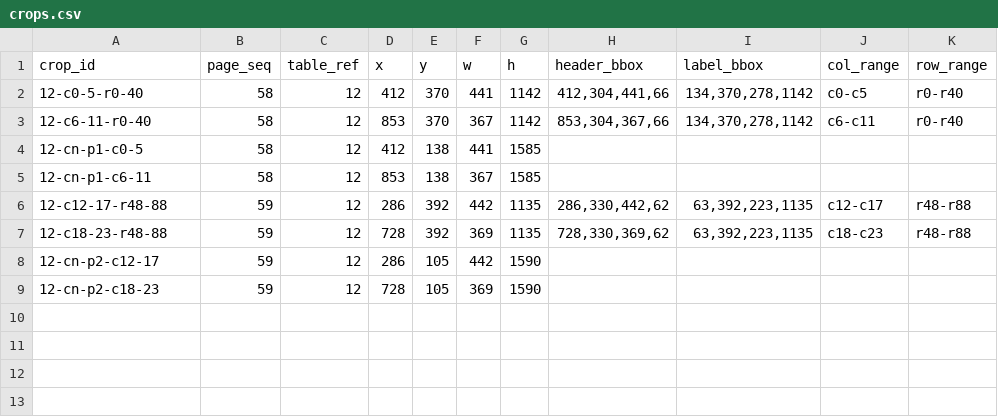
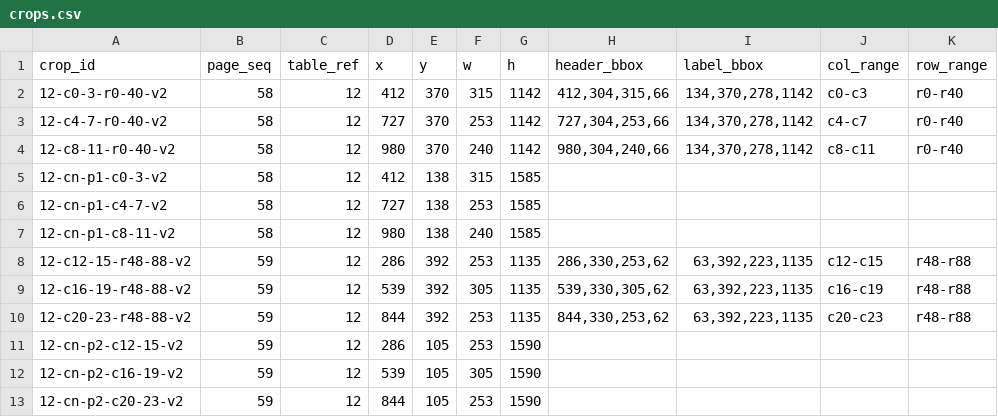
Before and after one commit to degoldschmidt/1900, a CSV file: prototype/data/raw/sl-rfrkuf_394077458-19140001/12/crops.csv, drawn as a sheet.

```diff
--- a/prototype/data/raw/sl-rfrkuf_394077458-19140001/12/crops.csv
+++ b/prototype/data/raw/sl-rfrkuf_394077458-19140001/12/crops.csv
@@ -1,9 +1,13 @@
 crop_id,page_seq,table_ref,x,y,w,h,header_bbox,label_bbox,col_range,row_range
-12-c0-5-r0-40,58,12,412,370,441,1142,"412,304,441,66","134,370,278,1142",c0-c5,r0-r40
-12-c6-11-r0-40,58,12,853,370,367,1142,"853,304,367,66","134,370,278,1142",c6-c11,r0-r40
-12-cn-p1-c0-5,58,12,412,138,441,1585,,,,
-12-cn-p1-c6-11,58,12,853,138,367,1585,,,,
-12-c12-17-r48-88,59,12,286,392,442,1135,"286,330,442,62","63,392,223,1135",c12-c17,r48-r88
-12-c18-23-r48-88,59,12,728,392,369,1135,"728,330,369,62","63,392,223,1135",c18-c23,r48-r88
-12-cn-p2-c12-17,59,12,286,105,442,1590,,,,
-12-cn-p2-c18-23,59,12,728,105,369,1590,,,,
+12-c0-3-r0-40-v2,58,12,412,370,315,1142,"412,304,315,66","134,370,278,1142",c0-c3,r0-r40
+12-c4-7-r0-40-v2,58,12,727,370,253,1142,"727,304,253,66","134,370,278,1142",c4-c7,r0-r40
+12-c8-11-r0-40-v2,58,12,980,370,240,1142,"980,304,240,66","134,370,278,1142",c8-c11,r0-r40
+12-cn-p1-c0-3-v2,58,12,412,138,315,1585,,,,
+12-cn-p1-c4-7-v2,58,12,727,138,253,1585,,,,
+12-cn-p1-c8-11-v2,58,12,980,138,240,1585,,,,
+12-c12-15-r48-88-v2,59,12,286,392,253,1135,"286,330,253,62","63,392,223,1135",c12-c15,r48-r88
+12-c16-19-r48-88-v2,59,12,539,392,305,1135,"539,330,305,62","63,392,223,1135",c16-c19,r48-r88
+12-c20-23-r48-88-v2,59,12,844,392,253,1135,"844,330,253,62","63,392,223,1135",c20-c23,r48-r88
+12-cn-p2-c12-15-v2,59,12,286,105,253,1590,,,,
+12-cn-p2-c16-19-v2,59,12,539,105,305,1590,,,,
+12-cn-p2-c20-23-v2,59,12,844,105,253,1590,,,,
```
Also changed, not shown: prototype/data/raw/sl-rfrkuf_394077458-19140001/123/crops.csv, prototype/data/raw/sl-rfrkuf_394077458-19140001/126/crops.csv, 20 other files.
